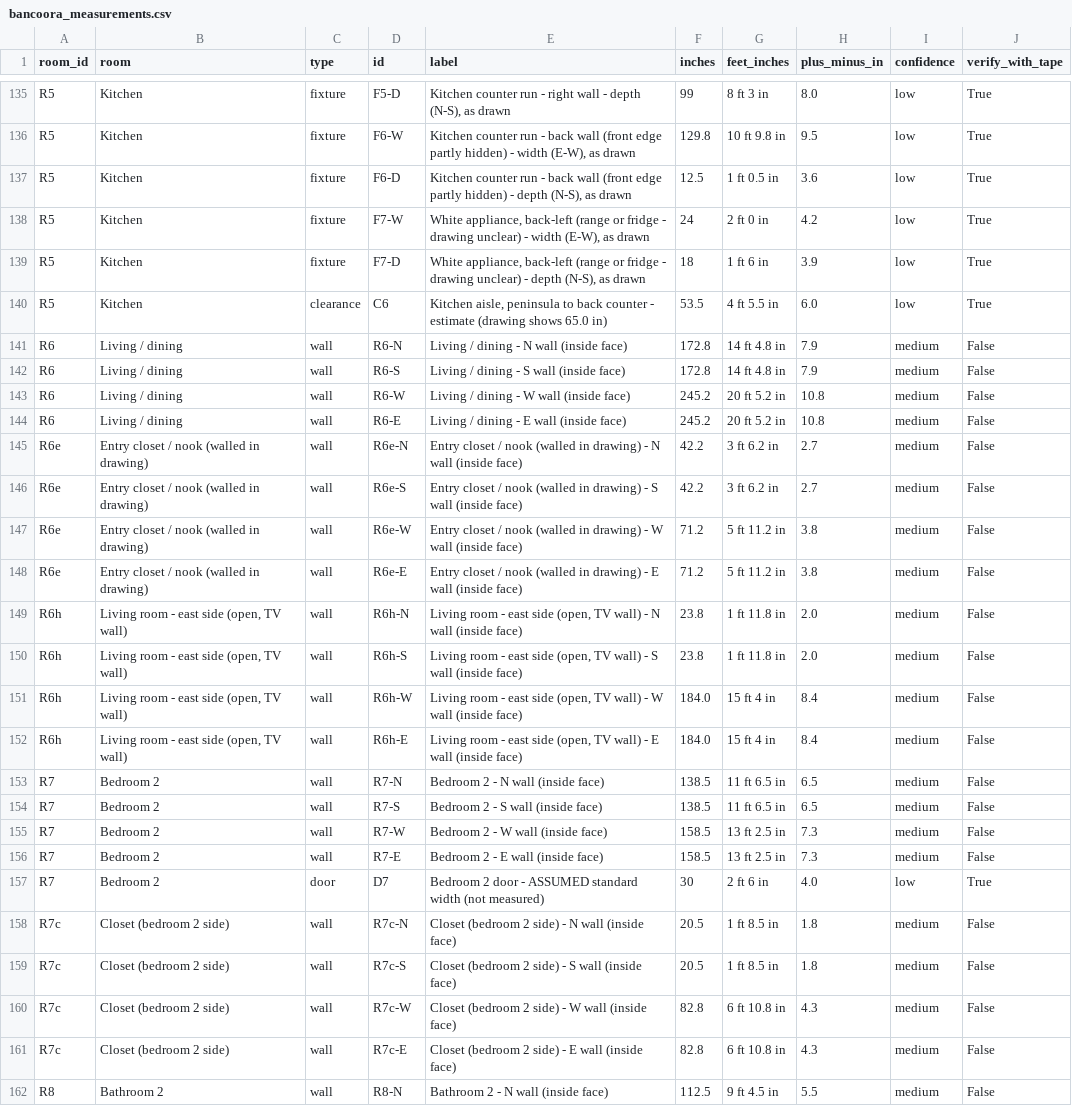
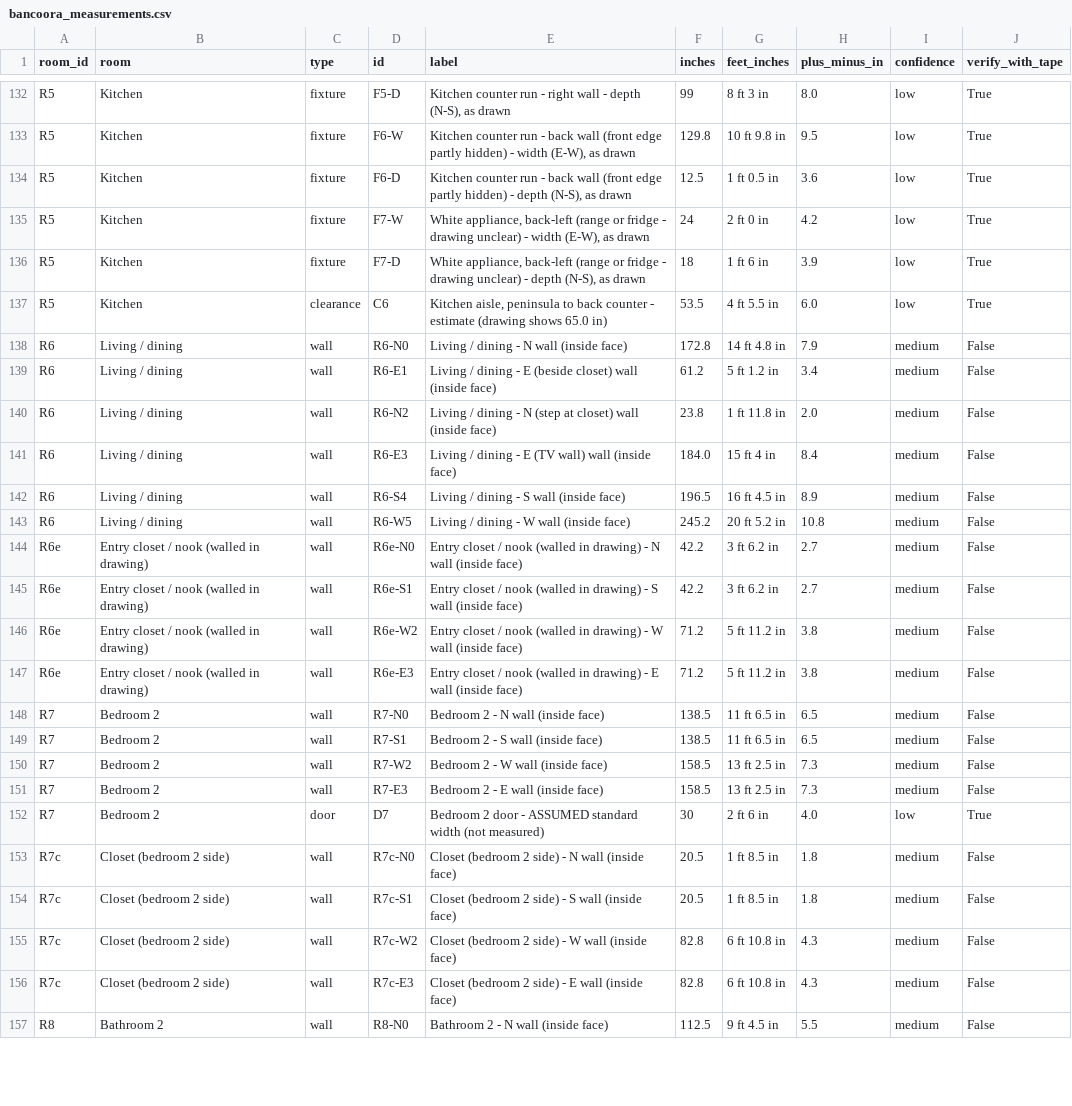
Before and after one commit to ignatiusdiaz15-hash/ai-job-search, a CSV file: floorplan/bancoora_measurements.csv, drawn as a sheet; only a part is shown, gaps mark what is left out; the diff covers the shown part only.

```diff
--- a/floorplan/bancoora_measurements.csv
+++ b/floorplan/bancoora_measurements.csv
@@ -140,23 +137,21 @@ R5,Kitchen,fixture,F7-D,"White appliance, back-left (range or fridge - drawing u
 R5,Kitchen,clearance,C6,"Kitchen aisle, peninsula to back counter - estimate (drawing shows 65.0 in)",53.5,4 ft 5.5 in,6.0,low,True
-R6,Living / dining,wall,R6-N,Living / dining - N wall (inside face),172.8,14 ft 4.8 in,7.9,medium,False
-R6,Living / dining,wall,R6-S,Living / dining - S wall (inside face),172.8,14 ft 4.8 in,7.9,medium,False
-R6,Living / dining,wall,R6-W,Living / dining - W wall (inside face),245.2,20 ft 5.2 in,10.8,medium,False
-R6,Living / dining,wall,R6-E,Living / dining - E wall (inside face),245.2,20 ft 5.2 in,10.8,medium,False
-R6e,Entry closet / nook (walled in drawing),wall,R6e-N,Entry closet / nook (walled in drawing) - N wall (inside face),42.2,3 ft 6.2 in,2.7,medium,False
-R6e,Entry closet / nook (walled in drawing),wall,R6e-S,Entry closet / nook (walled in drawing) - S wall (inside face),42.2,3 ft 6.2 in,2.7,medium,False
-R6e,Entry closet / nook (walled in drawing),wall,R6e-W,Entry closet / nook (walled in drawing) - W wall (inside face),71.2,5 ft 11.2 in,3.8,medium,False
-R6e,Entry closet / nook (walled in drawing),wall,R6e-E,Entry closet / nook (walled in drawing) - E wall (inside face),71.2,5 ft 11.2 in,3.8,medium,False
-R6h,"Living room - east side (open, TV wall)",wall,R6h-N,"Living room - east side (open, TV wall) - N wall (inside face)",23.8,1 ft 11.8 in,2.0,medium,False
-R6h,"Living room - east side (open, TV wall)",wall,R6h-S,"Living room - east side (open, TV wall) - S wall (inside face)",23.8,1 ft 11.8 in,2.0,medium,False
-R6h,"Living room - east side (open, TV wall)",wall,R6h-W,"Living room - east side (open, TV wall) - W wall (inside face)",184.0,15 ft 4 in,8.4,medium,False
-R6h,"Living room - east side (open, TV wall)",wall,R6h-E,"Living room - east side (open, TV wall) - E wall (inside face)",184.0,15 ft 4 in,8.4,medium,False
-R7,Bedroom 2,wall,R7-N,Bedroom 2 - N wall (inside face),138.5,11 ft 6.5 in,6.5,medium,False
-R7,Bedroom 2,wall,R7-S,Bedroom 2 - S wall (inside face),138.5,11 ft 6.5 in,6.5,medium,False
-R7,Bedroom 2,wall,R7-W,Bedroom 2 - W wall (inside face),158.5,13 ft 2.5 in,7.3,medium,False
-R7,Bedroom 2,wall,R7-E,Bedroom 2 - E wall (inside face),158.5,13 ft 2.5 in,7.3,medium,False
+R6,Living / dining,wall,R6-N0,Living / dining - N wall (inside face),172.8,14 ft 4.8 in,7.9,medium,False
+R6,Living / dining,wall,R6-E1,Living / dining - E (beside closet) wall (inside face),61.2,5 ft 1.2 in,3.4,medium,False
+R6,Living / dining,wall,R6-N2,Living / dining - N (step at closet) wall (inside face),23.8,1 ft 11.8 in,2.0,medium,False
+R6,Living / dining,wall,R6-E3,Living / dining - E (TV wall) wall (inside face),184.0,15 ft 4 in,8.4,medium,False
+R6,Living / dining,wall,R6-S4,Living / dining - S wall (inside face),196.5,16 ft 4.5 in,8.9,medium,False
+R6,Living / dining,wall,R6-W5,Living / dining - W wall (inside face),245.2,20 ft 5.2 in,10.8,medium,False
+R6e,Entry closet / nook (walled in drawing),wall,R6e-N0,Entry closet / nook (walled in drawing) - N wall (inside face),42.2,3 ft 6.2 in,2.7,medium,False
+R6e,Entry closet / nook (walled in drawing),wall,R6e-S1,Entry closet / nook (walled in drawing) - S wall (inside face),42.2,3 ft 6.2 in,2.7,medium,False
+R6e,Entry closet / nook (walled in drawing),wall,R6e-W2,Entry closet / nook (walled in drawing) - W wall (inside face),71.2,5 ft 11.2 in,3.8,medium,False
+R6e,Entry closet / nook (walled in drawing),wall,R6e-E3,Entry closet / nook (walled in drawing) - E wall (inside face),71.2,5 ft 11.2 in,3.8,medium,False
+R7,Bedroom 2,wall,R7-N0,Bedroom 2 - N wall (inside face),138.5,11 ft 6.5 in,6.5,medium,False
+R7,Bedroom 2,wall,R7-S1,Bedroom 2 - S wall (inside face),138.5,11 ft 6.5 in,6.5,medium,False
+R7,Bedroom 2,wall,R7-W2,Bedroom 2 - W wall (inside face),158.5,13 ft 2.5 in,7.3,medium,False
+R7,Bedroom 2,wall,R7-E3,Bedroom 2 - E wall (inside face),158.5,13 ft 2.5 in,7.3,medium,False
 R7,Bedroom 2,door,D7,Bedroom 2 door - ASSUMED standard width (not measured),30,2 ft 6 in,4.0,low,True
-R7c,Closet (bedroom 2 side),wall,R7c-N,Closet (bedroom 2 side) - N wall (inside face),20.5,1 ft 8.5 in,1.8,medium,False
-R7c,Closet (bedroom 2 side),wall,R7c-S,Closet (bedroom 2 side) - S wall (inside face),20.5,1 ft 8.5 in,1.8,medium,False
-R7c,Closet (bedroom 2 side),wall,R7c-W,Closet (bedroom 2 side) - W wall (inside face),82.8,6 ft 10.8 in,4.3,medium,False
-R7c,Closet (bedroom 2 side),wall,R7c-E,Closet (bedroom 2 side) - E wall (inside face),82.8,6 ft 10.8 in,4.3,medium,False
-R8,Bathroom 2,wall,R8-N,Bathroom 2 - N wall (inside face),112.5,9 ft 4.5 in,5.5,medium,False
+R7c,Closet (bedroom 2 side),wall,R7c-N0,Closet (bedroom 2 side) - N wall (inside face),20.5,1 ft 8.5 in,1.8,medium,False
+R7c,Closet (bedroom 2 side),wall,R7c-S1,Closet (bedroom 2 side) - S wall (inside face),20.5,1 ft 8.5 in,1.8,medium,False
+R7c,Closet (bedroom 2 side),wall,R7c-W2,Closet (bedroom 2 side) - W wall (inside face),82.8,6 ft 10.8 in,4.3,medium,False
+R7c,Closet (bedroom 2 side),wall,R7c-E3,Closet (bedroom 2 side) - E wall (inside face),82.8,6 ft 10.8 in,4.3,medium,False
+R8,Bathroom 2,wall,R8-N0,Bathroom 2 - N wall (inside face),112.5,9 ft 4.5 in,5.5,medium,False
```
Also changed, not shown: 3 removed rows and 59 edited cells elsewhere in this file, 8 other files.
